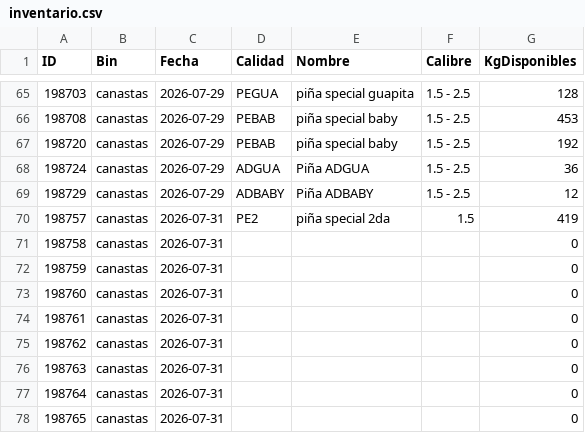
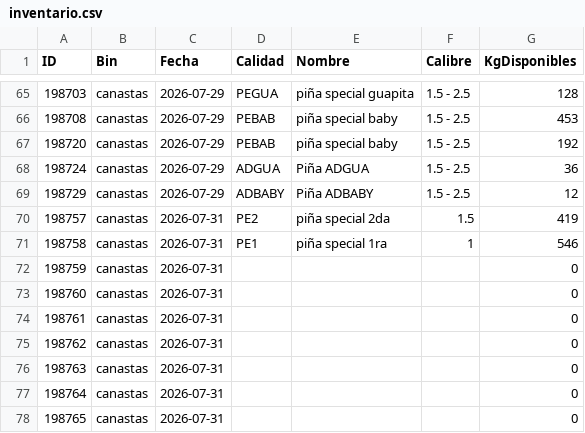
Before and after one commit to logisticaguapa-arch/inventario-fruta, a CSV file: inventario.csv, drawn as a sheet; only a part is shown, gaps mark what is left out.

```diff
--- a/inventario.csv
+++ b/inventario.csv
@@ -70,3 +70,3 @@ ID,Bin,Fecha,Calidad,Nombre,Calibre,KgDisponibles
 198757,canastas,2026-07-31,PE2,piña special 2da,1.5,419
-198758,canastas,2026-07-31,,,,0
+198758,canastas,2026-07-31,PE1,piña special 1ra,1,546
 198759,canastas,2026-07-31,,,,0
```
